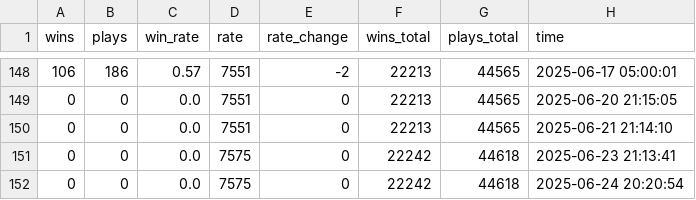
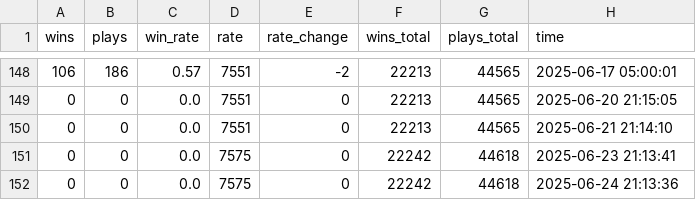
Before and after one commit to fsy2020/MarioWinRate, a CSV file: data/08VW66RLF.csv, drawn as a sheet; only a part is shown, gaps mark what is left out.

```diff
--- a/data/08VW66RLF.csv
+++ b/data/08VW66RLF.csv
@@ -151,2 +151,2 @@ wins,plays,win_rate,rate,rate_change,wins_total,plays_total,time
 0,0,0.0,7575,0,22242,44618,2025-06-23 21:13:41
-0,0,0.0,7575,0,22242,44618,2025-06-24 20:20:54
+0,0,0.0,7575,0,22242,44618,2025-06-24 21:13:36
```
Also changed, not shown: data/0JR5R5BJG.csv, data/1VVRCXQPF.csv, 10 other files.
